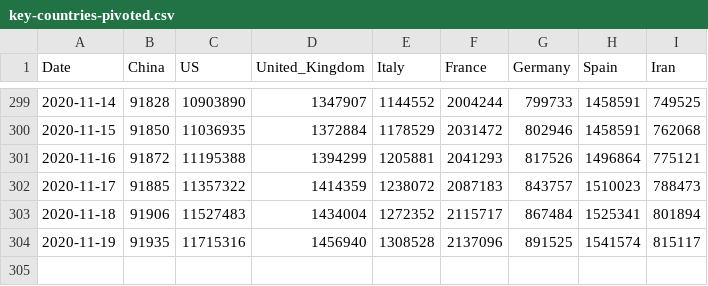
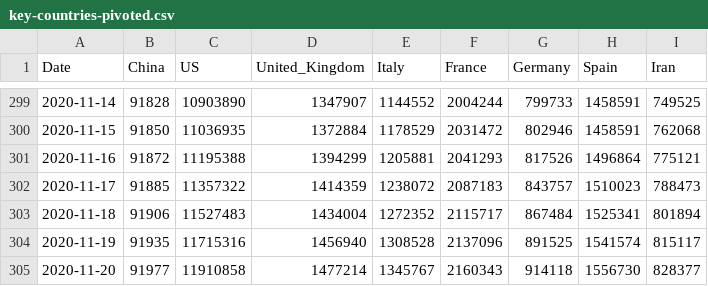
Before and after one commit to nikitasg/covid19-data, a CSV file: data/key-countries-pivoted.csv, drawn as a sheet; only a part is shown, gaps mark what is left out; the diff names each change by its address in the sheet, - before the commit and + after, or states it on an @@ line.

```diff
--- a/data/key-countries-pivoted.csv
+++ b/data/key-countries-pivoted.csv
+row 305: 2020-11-20 | 91977 | 11910858 | 1477214 | 1345767 | 2160343 | 914118 | 1556730 | 828377
```
Also changed, not shown: 2 other files.
